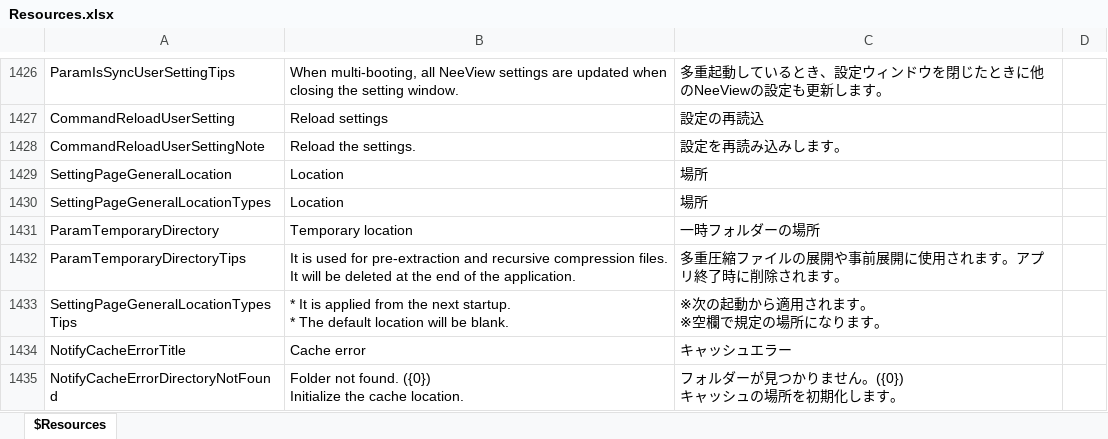
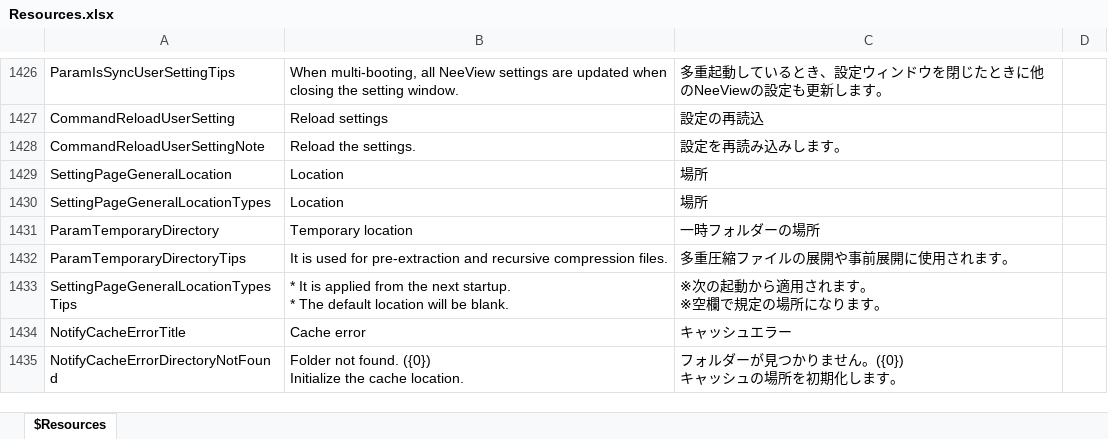
Before and after one commit to karma-sun/neeview, an Excel workbook: Language/Resources.xlsx, sheet $Resources, drawn as a sheet; only a part is shown, gaps mark what is left out; values as stored, in another font and other column widths than the file's, no borders; the diff names each change by its address in the sheet, - before the commit and + after, or states it on an @@ line.

```diff
--- a/Language/Resources.xlsx (sheet $Resources)
+++ b/Language/Resources.xlsx (sheet $Resources)
-B1432: …compression files. It will be deleted at the end of the application.
+B1432: …compression files.
-C1432: 多重圧縮ファイルの展開や事前展開に使用されます。アプリ終了時に削除されます。
+C1432: 多重圧縮ファイルの展開や事前展開に使用されます。
```
Also changed, not shown: 13 other files.
